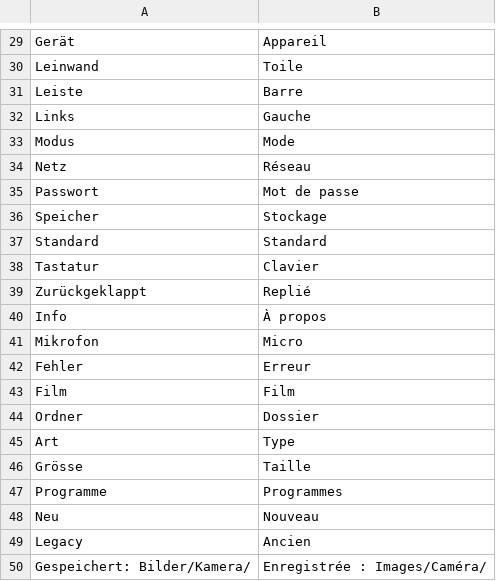
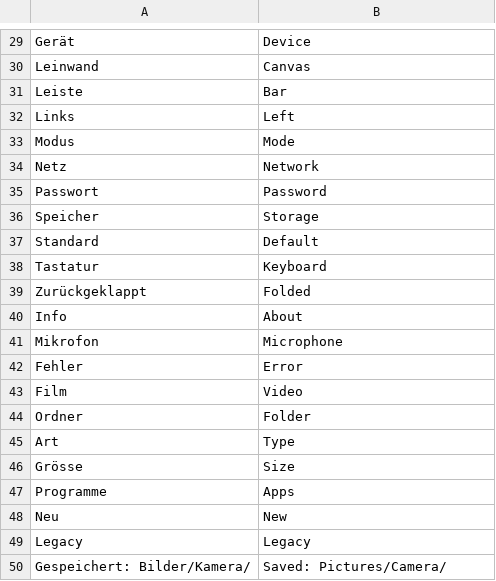
Before and after one commit to collaboratetech/PostMarketOS-Surface-DUO, a TSV file: rootfs/overlay/usr/share/matrix/sprache/en.tsv, drawn as a sheet; only a part is shown, gaps mark what is left out; the diff covers the shown part only; the diff names each change by its address in the sheet, - before the commit and + after, or states it on an @@ line.

```diff
--- a/rootfs/overlay/usr/share/matrix/sprache/en.tsv
+++ b/rootfs/overlay/usr/share/matrix/sprache/en.tsv
-B29: Appareil
+B29: Device
-B30: Toile
+B30: Canvas
-B31: Barre
+B31: Bar
-B32: Gauche
+B32: Left
-B34: Réseau
+B34: Network
-B35: Mot de passe
+B35: Password
-B36: Stockage
+B36: Storage
-B37: Standard
+B37: Default
-B38: Clavier
+B38: Keyboard
-B39: Replié
+B39: Folded
-B40: À propos
+B40: About
-B41: Micro
+B41: Microphone
-B42: Erreur
+B42: Error
-B43: Film
+B43: Video
-B44: Dossier
+B44: Folder
-B46: Taille
+B46: Size
-B47: Programmes
+B47: Apps
-B48: Nouveau
+B48: New
-B49: Ancien
+B49: Legacy
-B50: Enregistrée : Images/Caméra/
+B50: Saved: Pictures/Camera/
```
Also changed, not shown: 26 edited cells elsewhere in this file, 7 other files.
